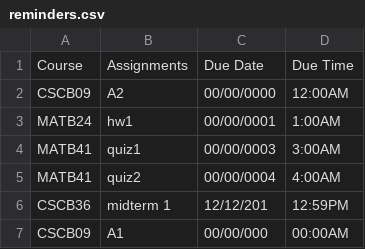
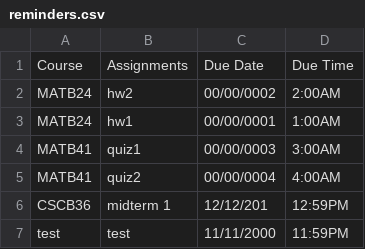
Before and after one commit to eric-li18/remind-me, a CSV file: reminders.csv, drawn as a sheet; removed rows and columns are numbered as before the commit, all else as after; the diff names each change by its address in the sheet, - before the commit and + after, or states it on an @@ line.

```diff
--- a/reminders.csv
+++ b/reminders.csv
-row 2: CSCB09 | A2 | 00/00/0000 | 12:00AM
+row 2: MATB24 | hw2 | 00/00/0002 | 2:00AM
-row 7: CSCB09 | A1 | 00/00/000 | 00:00AM
+row 7: test | test | 11/11/2000 | 11:59PM
```
Also changed, not shown: 2 other files.
